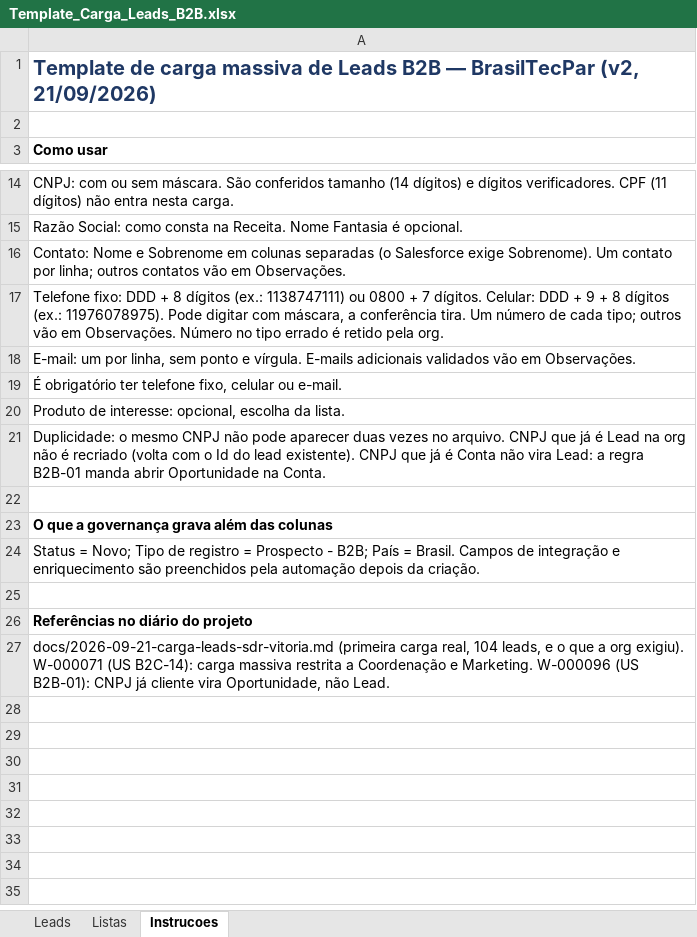
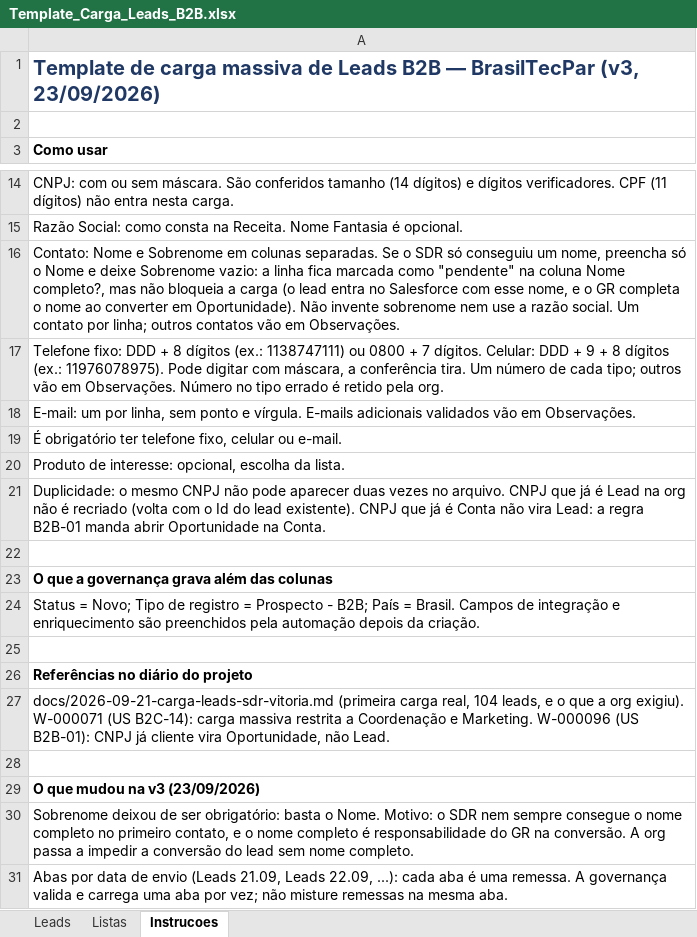
Before and after one commit to Dbelt337/diario-implantacao, an Excel workbook: tools/lead_load/Template_Carga_Leads_B2B.xlsx, sheet Instrucoes, drawn as a sheet; only a part is shown, gaps mark what is left out; values as stored, in another font and other column widths than the file's, no borders; the diff names each change by its address in the sheet, - before the commit and + after, or states it on an @@ line.

```diff
--- a/tools/lead_load/Template_Carga_Leads_B2B.xlsx (sheet Instrucoes)
+++ b/tools/lead_load/Template_Carga_Leads_B2B.xlsx (sheet Instrucoes)
-A1: …— BrasilTecPar (v2, 21/09/2026)
+A1: …— BrasilTecPar (v3, 23/09/2026)
-A16: …em colunas separadas (o Salesforce exige Sobrenome). Um contato…
+A16: …em colunas separadas. Se o SDR só conseguiu um nome, preencha só o Nome e deixe Sobrenome vazio: a linha fica marcada como "pendente" na coluna Nome completo?, mas não bloqueia a carga (o lead entra no Salesforce com esse nome, e o GR completa o nome ao converter em Oportunidade). Não invente sobrenome nem use a razão social. Um contato…
+row 28: (empty)
+row 29: O que mudou na v3 (23/09/2026)
+row 30: Sobrenome deixou de ser obrigatório: basta o Nome. Motivo: o SDR nem sempre consegue o nome completo no primeiro contato, e o nome completo é responsabilidade do GR na conversão. A org passa a impedir a conversão do lead sem nome completo.
+row 31: Abas por data de envio (Leads 21.09, Leads 22.09, ...): cada aba é uma remessa. A governança valida e carrega uma aba por vez; não misture remessas na mesma aba.
```
Also changed, not shown: sheet Leads, 5 other files.
